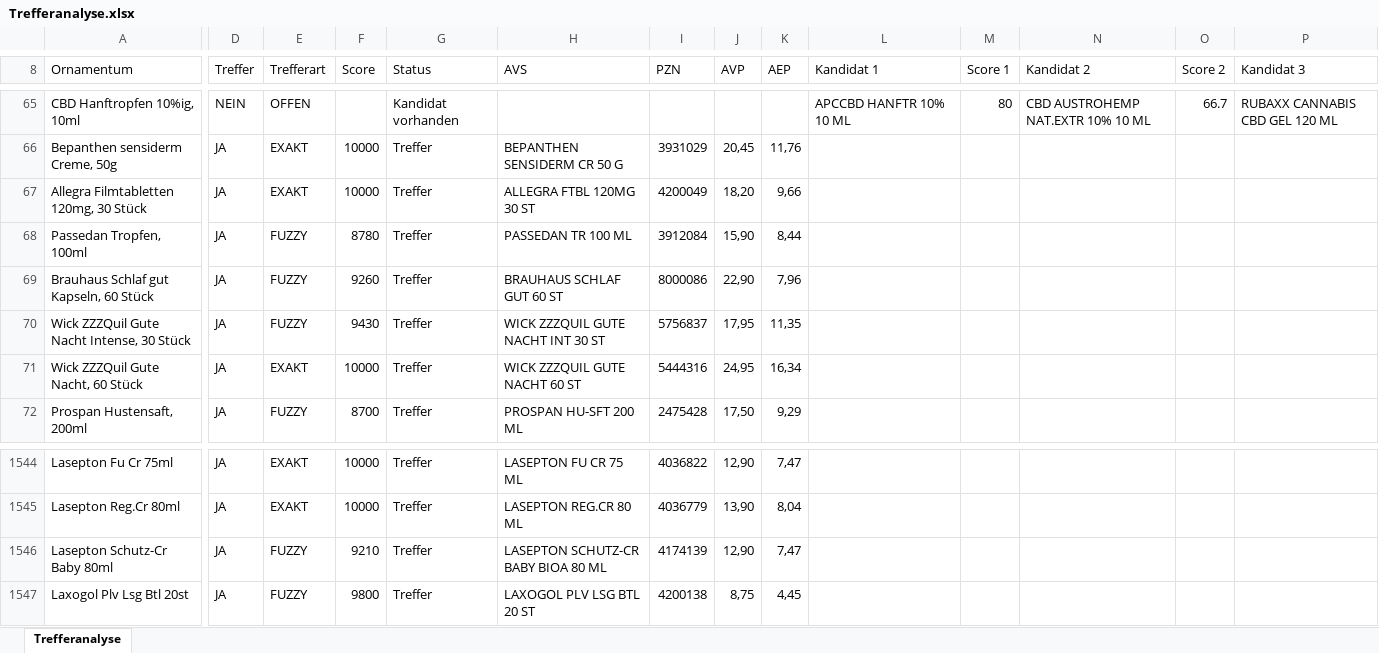
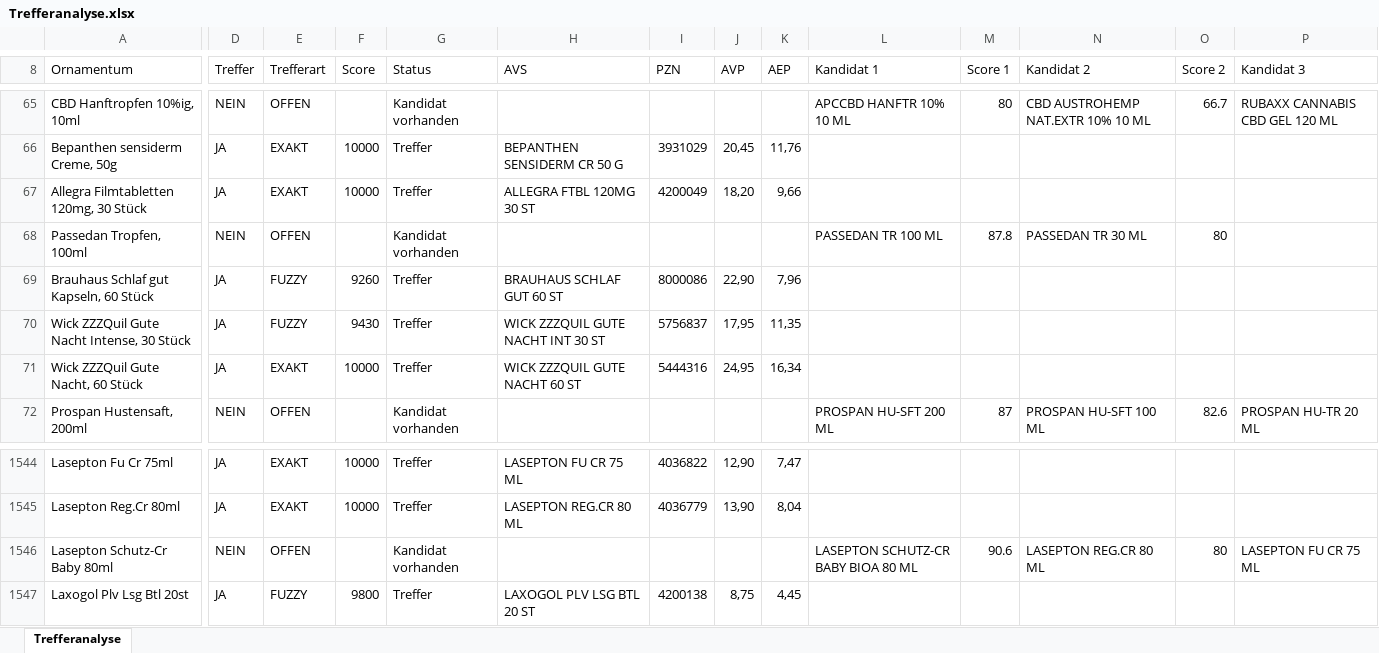
Before and after one commit to brauhausapotheke/ApothekenToolbox, an Excel workbook: Trefferanalyse.xlsx, sheet Trefferanalyse, drawn as a sheet; only a part is shown, gaps mark what is left out; values as stored, in another font and other column widths than the file's, no cell formats; the diff covers the shown part only; the diff names each change by its address in the sheet, - before the commit and + after, or states it on an @@ line.

```diff
--- a/Trefferanalyse.xlsx (sheet Trefferanalyse)
+++ b/Trefferanalyse.xlsx (sheet Trefferanalyse)
-D68 (Treffer): JA
+D68 (Treffer): NEIN
-E68 (Trefferart): FUZZY
+E68 (Trefferart): OFFEN
-F68 (Score): 8780
+F68 (Score): (empty)
-G68 (Status): Treffer
+G68 (Status): Kandidat vorhanden
-H68 (AVS): PASSEDAN TR 100 ML
+H68 (AVS): (empty)
-I68 (PZN): 3912084
+I68 (PZN): (empty)
-J68 (AVP): 15,90
+J68 (AVP): (empty)
-K68 (AEP): 8,44
+K68 (AEP): (empty)
-L68 (Kandidat 1): (empty)
+L68 (Kandidat 1): PASSEDAN TR 100 ML
-M68 (Score 1): (empty)
+M68 (Score 1): 87.8
-N68 (Kandidat 2): (empty)
+N68 (Kandidat 2): PASSEDAN TR 30 ML
-O68 (Score 2): (empty)
+O68 (Score 2): 80
-D72 (Treffer): JA
+D72 (Treffer): NEIN
-E72 (Trefferart): FUZZY
+E72 (Trefferart): OFFEN
-F72 (Score): 8700
+F72 (Score): (empty)
-G72 (Status): Treffer
+G72 (Status): Kandidat vorhanden
-H72 (AVS): PROSPAN HU-SFT 200 ML
+H72 (AVS): (empty)
-I72 (PZN): 2475428
+I72 (PZN): (empty)
-J72 (AVP): 17,50
+J72 (AVP): (empty)
-K72 (AEP): 9,29
+K72 (AEP): (empty)
-L72 (Kandidat 1): (empty)
+L72 (Kandidat 1): PROSPAN HU-SFT 200 ML
-M72 (Score 1): (empty)
+M72 (Score 1): 87
-N72 (Kandidat 2): (empty)
+N72 (Kandidat 2): PROSPAN HU-SFT 100 ML
-O72 (Score 2): (empty)
+O72 (Score 2): 82.6
-P72 (Kandidat 3): (empty)
+P72 (Kandidat 3): PROSPAN HU-TR 20 ML
-D1546 (Treffer): JA
+D1546 (Treffer): NEIN
-E1546 (Trefferart): FUZZY
+E1546 (Trefferart): OFFEN
-F1546 (Score): 9210
+F1546 (Score): (empty)
-G1546 (Status): Treffer
+G1546 (Status): Kandidat vorhanden
-H1546 (AVS): LASEPTON SCHUTZ-CR BABY BIOA 80 ML
+H1546 (AVS): (empty)
-I1546 (PZN): 4174139
+I1546 (PZN): (empty)
-J1546 (AVP): 12,90
+J1546 (AVP): (empty)
-K1546 (AEP): 7,47
+K1546 (AEP): (empty)
-L1546 (Kandidat 1): (empty)
+L1546 (Kandidat 1): LASEPTON SCHUTZ-CR BABY BIOA 80 ML
-M1546 (Score 1): (empty)
+M1546 (Score 1): 90.6
-N1546 (Kandidat 2): (empty)
+N1546 (Kandidat 2): LASEPTON REG.CR 80 ML
-O1546 (Score 2): (empty)
+O1546 (Score 2): 80
-P1546 (Kandidat 3): (empty)
+P1546 (Kandidat 3): LASEPTON FU CR 75 ML
```
Also changed, not shown: 748 edited cells elsewhere in this sheet, cell formats, 7 other files.
